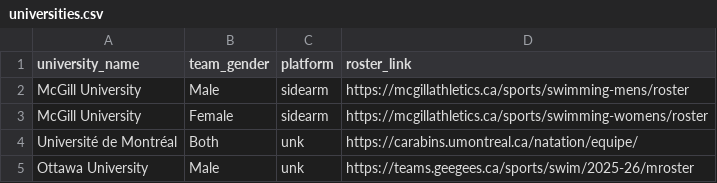
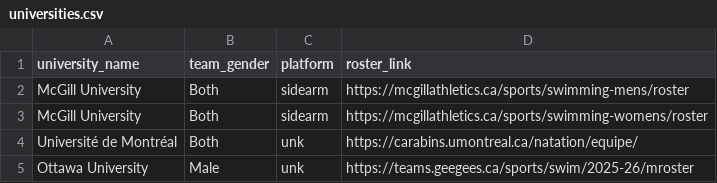
Before and after one commit to yegorsmk/UsportsLeaderboard, a CSV file: data/universities.csv, drawn as a sheet.

Commit message:
stored succesfully some data

```diff
--- a/data/universities.csv
+++ b/data/universities.csv
@@ -1,4 +1,4 @@
 university_name,team_gender,platform,roster_link
-McGill University,Male,sidearm,https://mcgillathletics.ca/sports/swimming-mens/roster
-McGill University,Female,sidearm,https://mcgillathletics.ca/sports/swimming-womens/roster
+McGill University,Both,sidearm,https://mcgillathletics.ca/sports/swimming-mens/roster
+McGill University,Both,sidearm,https://mcgillathletics.ca/sports/swimming-womens/roster
 Université de Montréal,Both,unk,https://carabins.umontreal.ca/natation/equipe/
```
Also changed, not shown: 2 other files.
